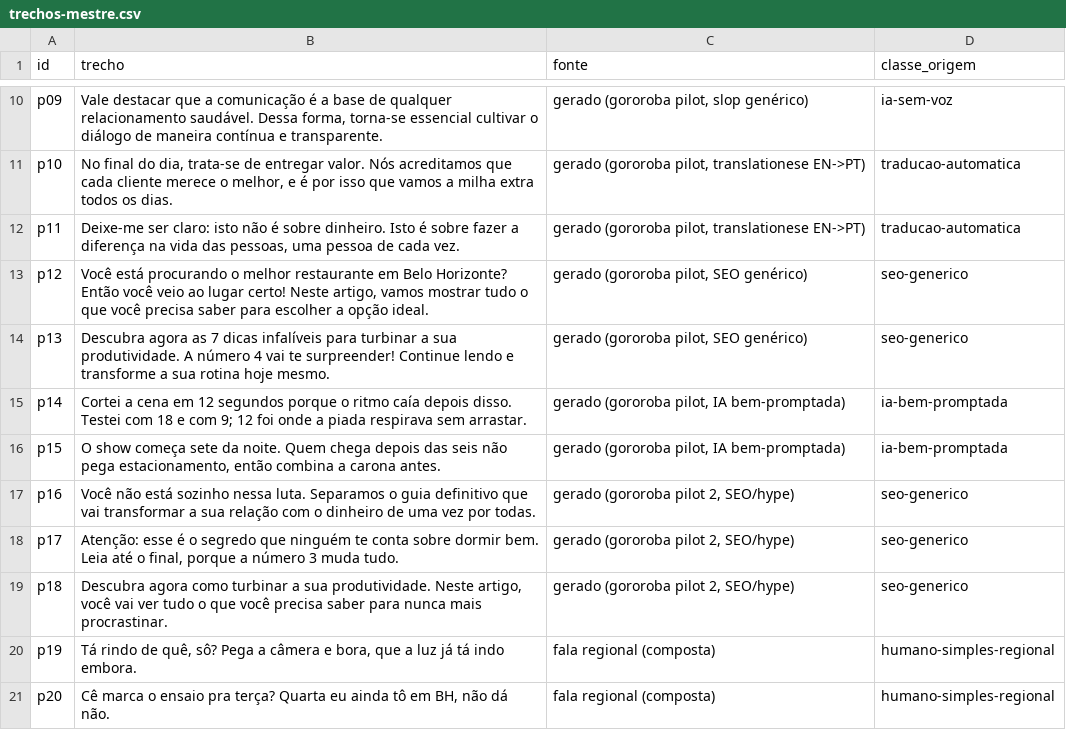
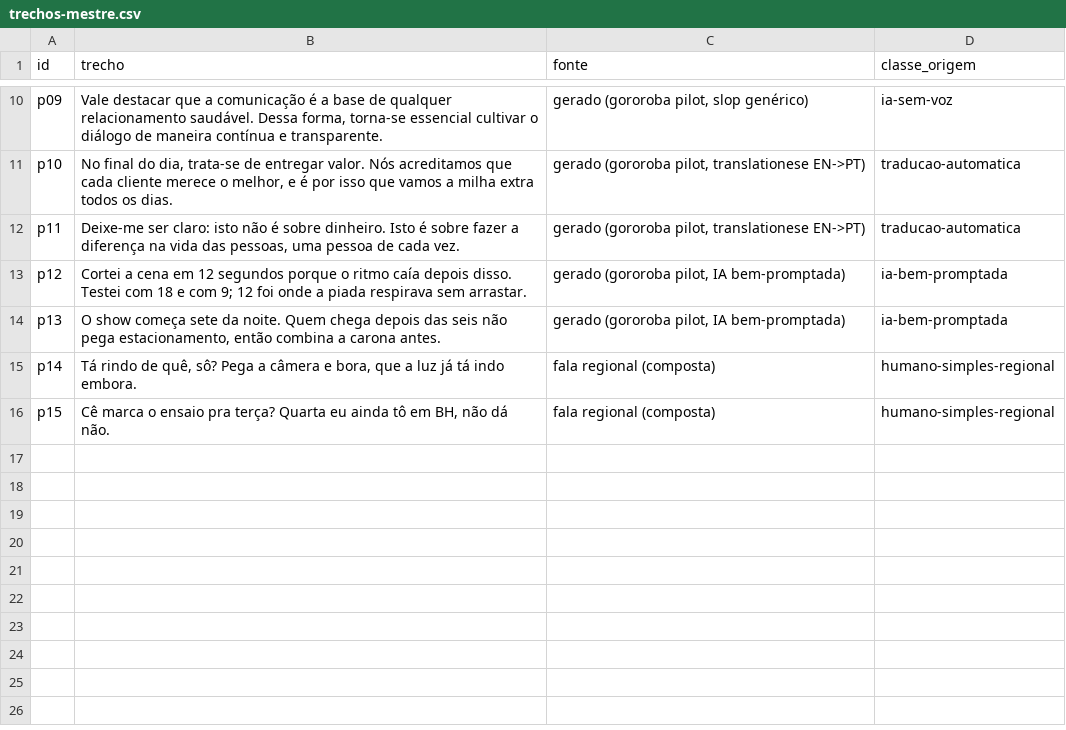
Before and after one commit to renanburn/gororoba, a CSV file: dataset/piloto/trechos-mestre.csv, drawn as a sheet; only a part is shown, gaps mark what is left out.

```diff
--- a/dataset/piloto/trechos-mestre.csv
+++ b/dataset/piloto/trechos-mestre.csv
@@ -12,10 +12,5 @@ p10,"No final do dia, trata-se de entregar valor. Nós acreditamos que cada clie
 p11,"Deixe-me ser claro: isto não é sobre dinheiro. Isto é sobre fazer a diferença na vida das pessoas, uma pessoa de cada vez.","gerado (gororoba pilot, translationese EN->PT)",traducao-automatica
-p12,"Você está procurando o melhor restaurante em Belo Horizonte? Então você veio ao lugar certo! Neste artigo, vamos mostrar tudo o que você precisa saber para escolher a opção ideal.","gerado (gororoba pilot, SEO genérico)",seo-generico
-p13,Descubra agora as 7 dicas infalíveis para turbinar a sua produtividade. A número 4 vai te surpreender! Continue lendo e transforme a sua rotina hoje mesmo.,"gerado (gororoba pilot, SEO genérico)",seo-generico
-p14,Cortei a cena em 12 segundos porque o ritmo caía depois disso. Testei com 18 e com 9; 12 foi onde a piada respirava sem arrastar.,"gerado (gororoba pilot, IA bem-promptada)",ia-bem-promptada
-p15,"O show começa sete da noite. Quem chega depois das seis não pega estacionamento, então combina a carona antes.","gerado (gororoba pilot, IA bem-promptada)",ia-bem-promptada
-p16,Você não está sozinho nessa luta. Separamos o guia definitivo que vai transformar a sua relação com o dinheiro de uma vez por todas.,"gerado (gororoba pilot 2, SEO/hype)",seo-generico
-p17,"Atenção: esse é o segredo que ninguém te conta sobre dormir bem. Leia até o final, porque a número 3 muda tudo.","gerado (gororoba pilot 2, SEO/hype)",seo-generico
-p18,"Descubra agora como turbinar a sua produtividade. Neste artigo, você vai ver tudo o que você precisa saber para nunca mais procrastinar.","gerado (gororoba pilot 2, SEO/hype)",seo-generico
-p19,"Tá rindo de quê, sô? Pega a câmera e bora, que a luz já tá indo embora.",fala regional (composta),humano-simples-regional
-p20,"Cê marca o ensaio pra terça? Quarta eu ainda tô em BH, não dá não.",fala regional (composta),humano-simples-regional
+p12,Cortei a cena em 12 segundos porque o ritmo caía depois disso. Testei com 18 e com 9; 12 foi onde a piada respirava sem arrastar.,"gerado (gororoba pilot, IA bem-promptada)",ia-bem-promptada
+p13,"O show começa sete da noite. Quem chega depois das seis não pega estacionamento, então combina a carona antes.","gerado (gororoba pilot, IA bem-promptada)",ia-bem-promptada
+p14,"Tá rindo de quê, sô? Pega a câmera e bora, que a luz já tá indo embora.",fala regional (composta),humano-simples-regional
+p15,"Cê marca o ensaio pra terça? Quarta eu ainda tô em BH, não dá não.",fala regional (composta),humano-simples-regional
```
Also changed, not shown: 6 other files.
